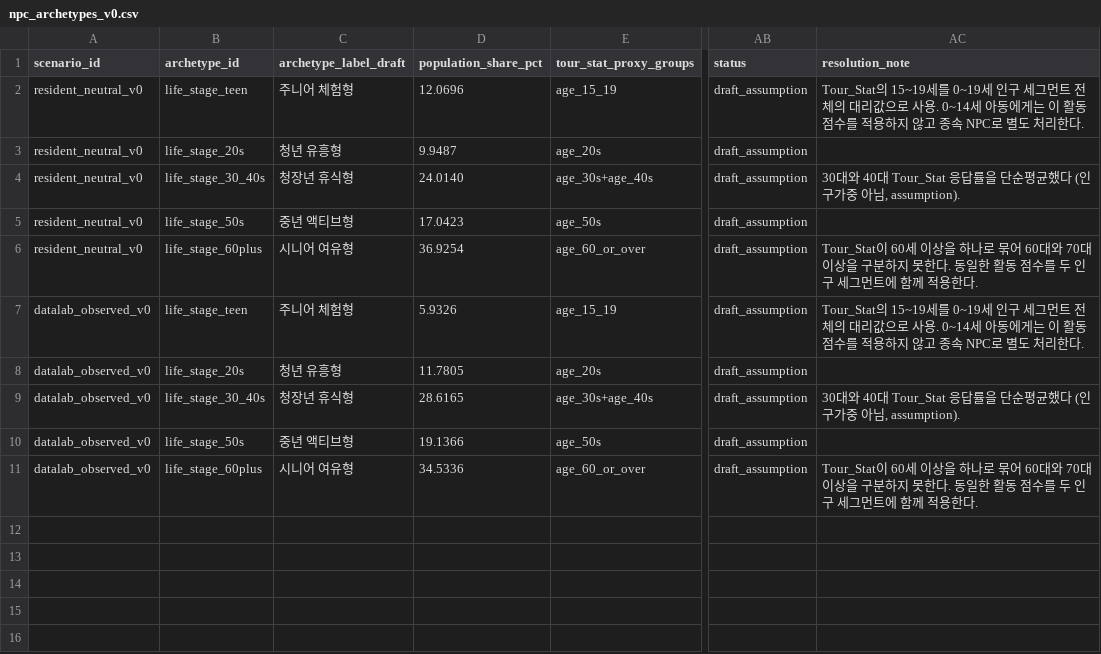
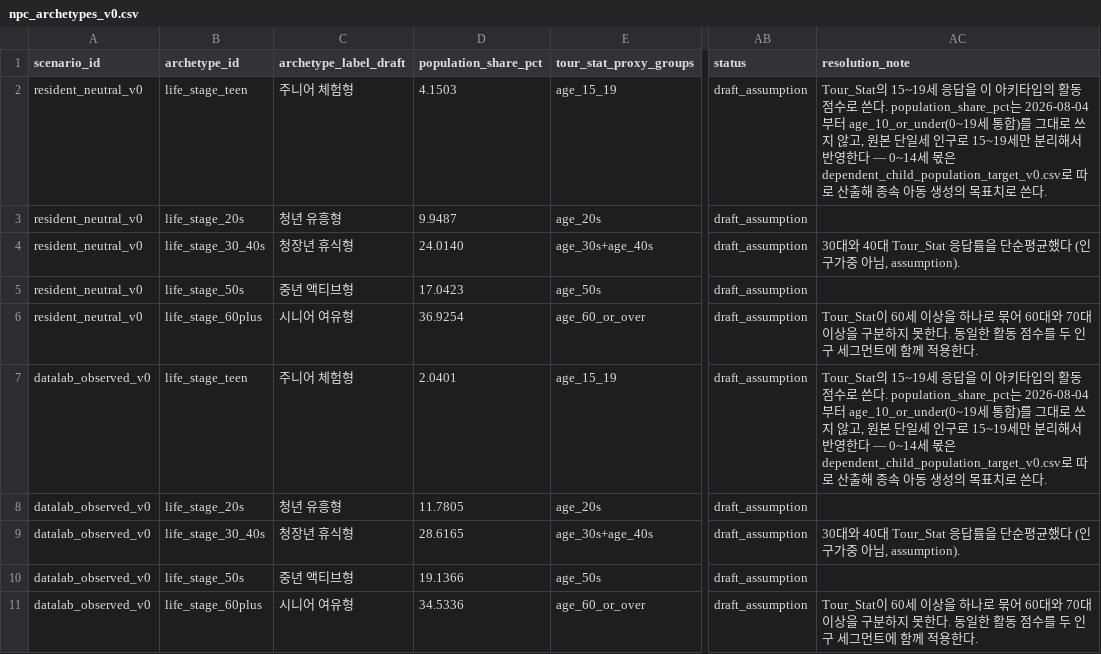
Before and after one commit to Mygarden797/FestaFiesta, a CSV file: data/derived/npc_archetypes_v0.csv, drawn as a sheet; only a part is shown, gaps mark what is left out; the diff names each change by its address in the sheet, - before the commit and + after, or states it on an @@ line.

```diff
--- a/data/derived/npc_archetypes_v0.csv
+++ b/data/derived/npc_archetypes_v0.csv
-D2 (population_share_pct): 12.0696
+D2 (population_share_pct): 4.1503
-AC2 (resolution_note): …의 15~19세를 0~19세 인구 세그먼트 전체의 대리값으로 사용. 0~14세 아동에게는 이 활동 점수를 적용하지 않고 종속 NPC로 별도 처리한다.
+AC2 (resolution_note): …의 15~19세 응답을 이 아키타입의 활동 점수로 쓴다. population_share_pct는 2026-08-04부터 age_10_or_under(0~19세 통합)를 그대로 쓰지 않고, 원본 단일세 인구로 15~19세만 분리해서 반영한다 — 0~14세 몫은 dependent_child_population_target_v0.csv로 따로 산출해 종속 아동 생성의 목표치로 쓴다.
-D7 (population_share_pct): 5.9326
+D7 (population_share_pct): 2.0401
-AC7 (resolution_note): …의 15~19세를 0~19세 인구 세그먼트 전체의 대리값으로 사용. 0~14세 아동에게는 이 활동 점수를 적용하지 않고 종속 NPC로 별도 처리한다.
+AC7 (resolution_note): …의 15~19세 응답을 이 아키타입의 활동 점수로 쓴다. population_share_pct는 2026-08-04부터 age_10_or_under(0~19세 통합)를 그대로 쓰지 않고, 원본 단일세 인구로 15~19세만 분리해서 반영한다 — 0~14세 몫은 dependent_child_population_target_v0.csv로 따로 산출해 종속 아동 생성의 목표치로 쓴다.
```
Also changed, not shown: data/unreal/npc_archetypes_v0.csv, 10 other files.
